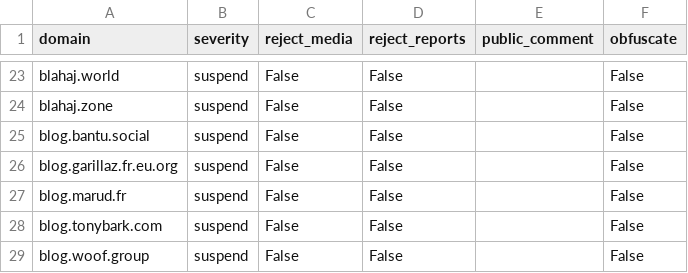
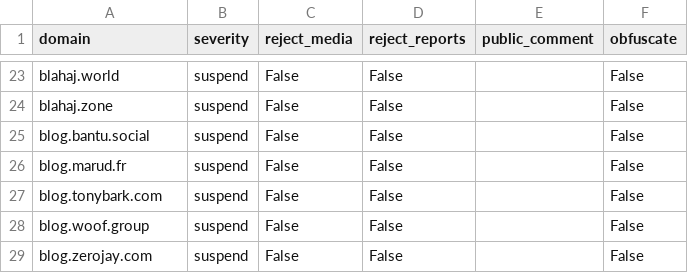
Before and after one commit to kromonos/fedi-health, a CSV file: _unified_tier0_blocklist.csv, drawn as a sheet; only a part is shown, gaps mark what is left out; the shorter side is filled out with more unchanged rows; the diff names each change by its address in the sheet, - before the commit and + after, or states it on an @@ line.

```diff
--- a/_unified_tier0_blocklist.csv
+++ b/_unified_tier0_blocklist.csv
-row 26: blog.garillaz.fr.eu.org | suspend | False | False |  | False
```
Also changed, not shown: _unified_tier1_blocklist.csv, _unified_tier2_blocklist.csv, 1 other file.
